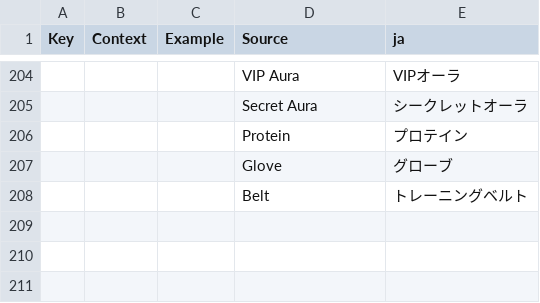
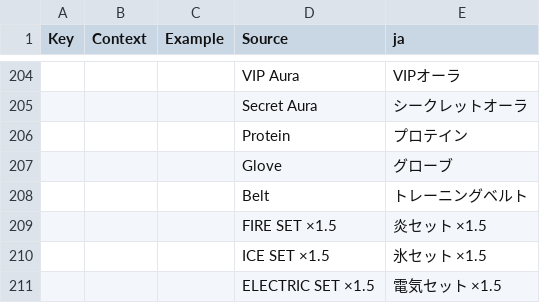
Before and after one commit to koujiyoshimura54-crypto/Smash_and_Crush, a CSV file: localization/GameLocalizationTable.csv, drawn as a sheet; only a part is shown, gaps mark what is left out; the diff names each change by its address in the sheet, - before the commit and + after, or states it on an @@ line.

```diff
--- a/localization/GameLocalizationTable.csv
+++ b/localization/GameLocalizationTable.csv
+row 209:  |  |  | FIRE SET ×1.5 | 炎セット ×1.5
+row 210:  |  |  | ICE SET ×1.5 | 氷セット ×1.5
+row 211:  |  |  | ELECTRIC SET ×1.5 | 電気セット ×1.5
```
Also changed, not shown: 9 other files.
